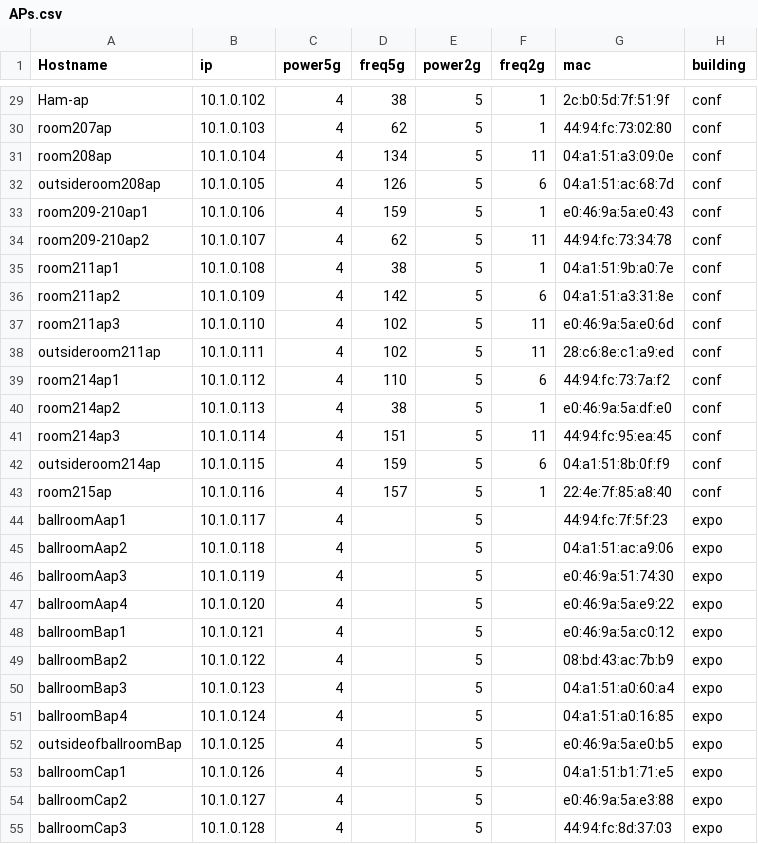
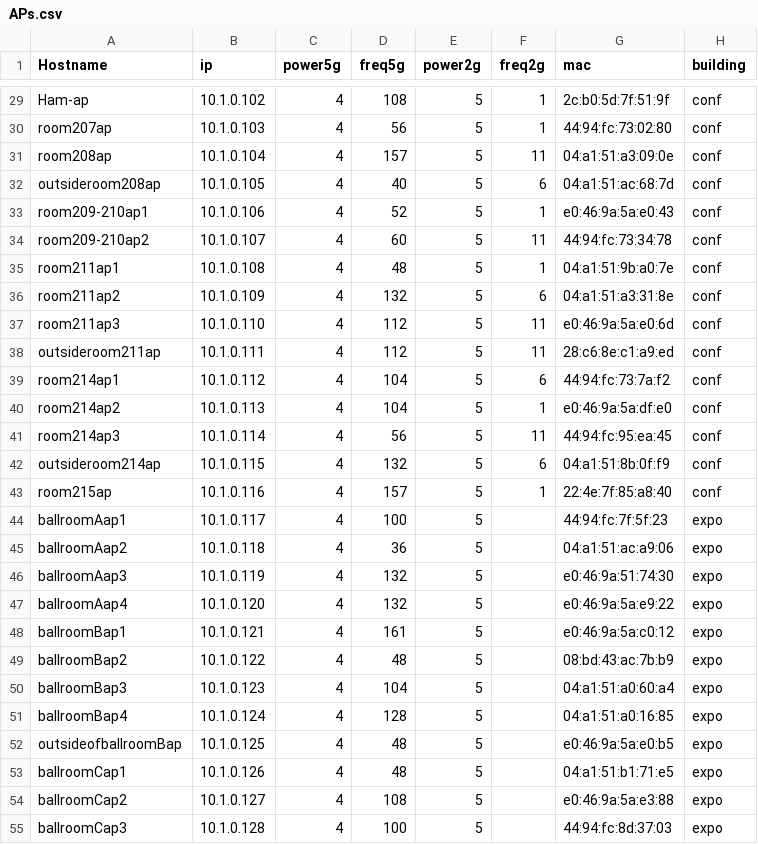
Before and after one commit to jaymzh/SCALE_network_public, a CSV file: SCALE15x/wireless/APs.csv, drawn as a sheet; only a part is shown, gaps mark what is left out; the diff covers the shown part only; the diff names each change by its address in the sheet, - before the commit and + after, or states it on an @@ line.

```diff
--- a/SCALE15x/wireless/APs.csv
+++ b/SCALE15x/wireless/APs.csv
-D29 (freq5g): 38
+D29 (freq5g): 108
-D30 (freq5g): 62
+D30 (freq5g): 56
-D31 (freq5g): 134
+D31 (freq5g): 157
-D32 (freq5g): 126
+D32 (freq5g): 40
-D33 (freq5g): 159
+D33 (freq5g): 52
-D34 (freq5g): 62
+D34 (freq5g): 60
-D35 (freq5g): 38
+D35 (freq5g): 48
-D36 (freq5g): 142
+D36 (freq5g): 132
-D37:D38 (freq5g): 102
+D37:D38 (freq5g): 112
-D39 (freq5g): 110
+D39 (freq5g): 104
-D40 (freq5g): 38
+D40 (freq5g): 104
-D41 (freq5g): 151
+D41 (freq5g): 56
-D42 (freq5g): 159
+D42 (freq5g): 132
-D44 (freq5g): (empty)
+D44 (freq5g): 100
-D45 (freq5g): (empty)
+D45 (freq5g): 36
-D46:D47 (freq5g): (empty)
+D46:D47 (freq5g): 132
-D48 (freq5g): (empty)
+D48 (freq5g): 161
-D49 (freq5g): (empty)
+D49 (freq5g): 48
-D50 (freq5g): (empty)
+D50 (freq5g): 104
-D51 (freq5g): (empty)
+D51 (freq5g): 128
-D52:D53 (freq5g): (empty)
+D52:D53 (freq5g): 48
-D54 (freq5g): (empty)
+D54 (freq5g): 108
-D55 (freq5g): (empty)
+D55 (freq5g): 100
```
Also changed, not shown: 80 edited cells elsewhere in this file.
